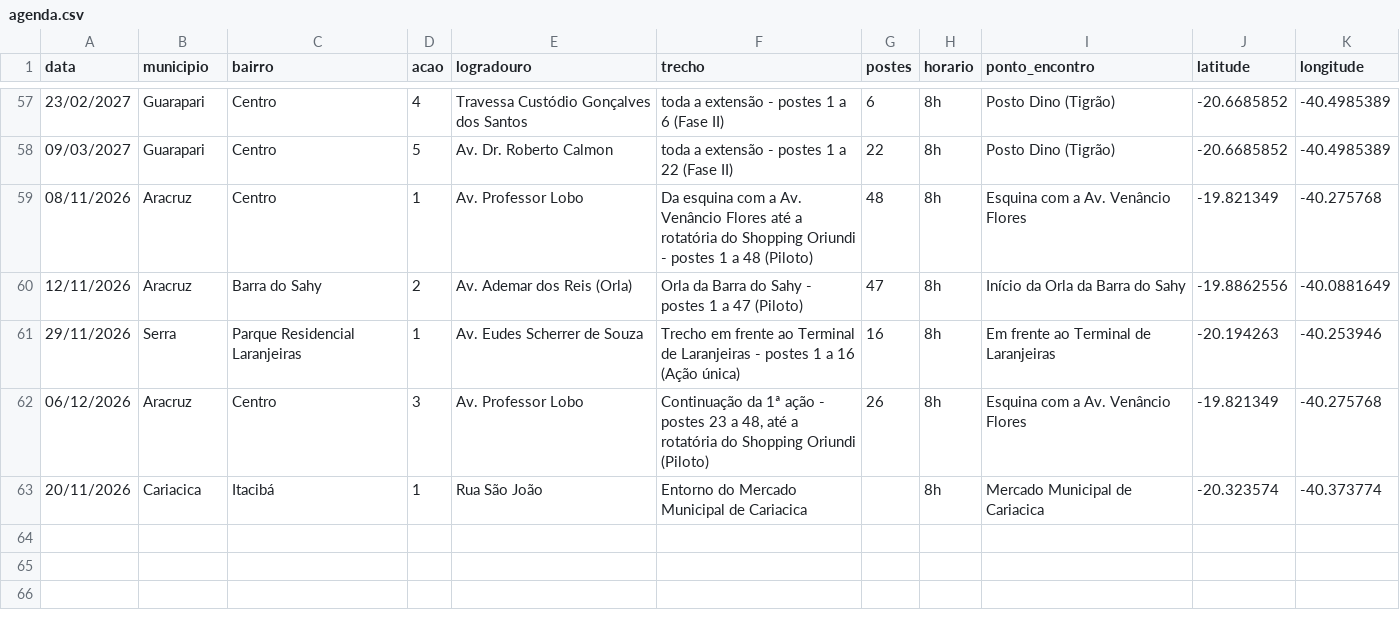
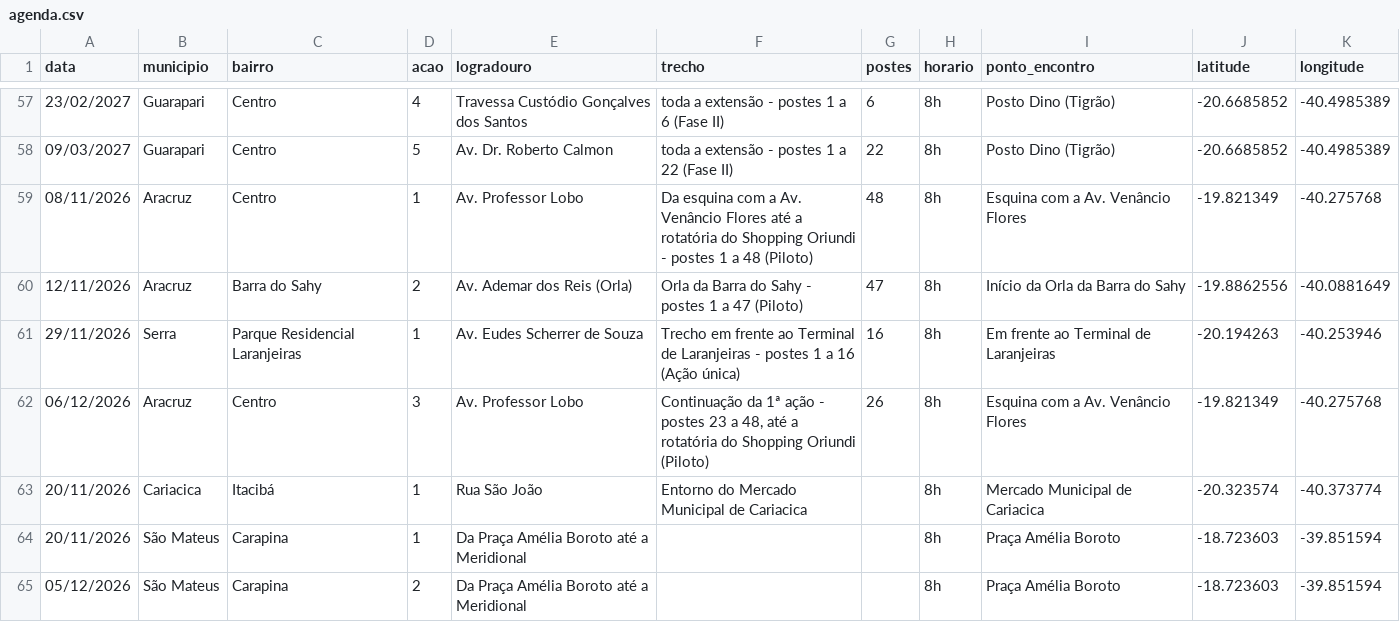
Before and after one commit to relatoriocompartilhamento-coder/agenda-higienizacao, a CSV file: agenda.csv, drawn as a sheet; only a part is shown, gaps mark what is left out.

Commit message:
Update agenda.csv

```diff
--- a/agenda.csv
+++ b/agenda.csv
@@ -63 +63,3 @@ data;municipio;bairro;acao;logradouro;trecho;postes;horario;ponto_encontro;latit
 20/11/2026;Cariacica;Itacibá;1;Rua São João;Entorno do Mercado Municipal de Cariacica;;8h;Mercado Municipal de Cariacica;-20.323574;-40.373774
+20/11/2026;São Mateus;Carapina;1;Da Praça Amélia Boroto até a Meridional;;;8h;Praça Amélia Boroto;-18.723603;-39.851594
+05/12/2026;São Mateus;Carapina;2;Da Praça Amélia Boroto até a Meridional;;;8h;Praça Amélia Boroto;-18.723603;-39.851594
```
